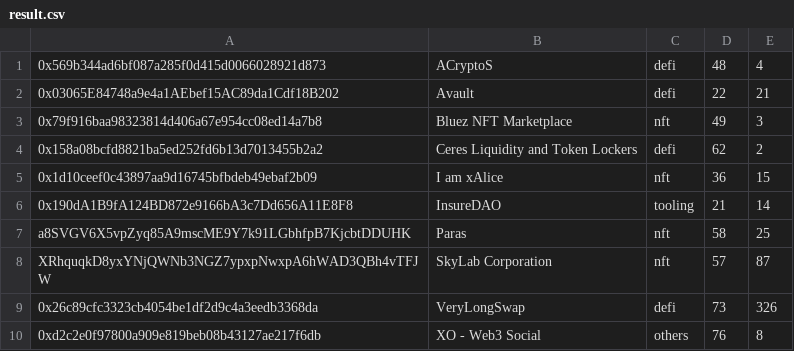
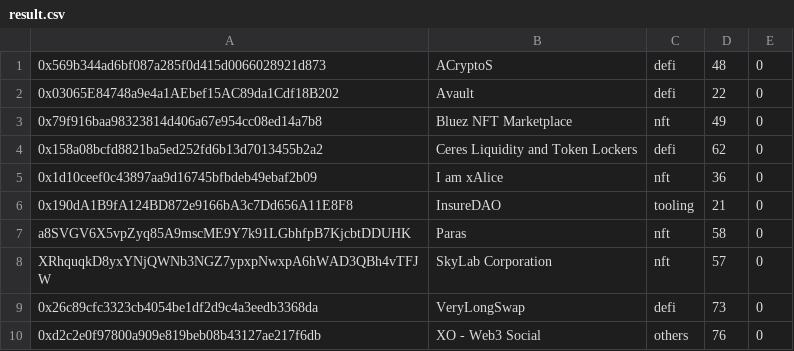
Before and after one commit to tksarah/bc, a CSV file: tools/check_dapps/result.csv, drawn as a sheet.

```diff
--- a/tools/check_dapps/result.csv
+++ b/tools/check_dapps/result.csv
@@ -1,10 +1,10 @@
-0x569b344ad6bf087a285f0d415d0066028921d873,ACryptoS,defi,48,4
-0x03065E84748a9e4a1AEbef15AC89da1Cdf18B202,Avault,defi,22,21
-0x79f916baa98323814d406a67e954cc08ed14a7b8,"Bluez NFT Marketplace",nft,49,3
-0x158a08bcfd8821ba5ed252fd6b13d7013455b2a2,"Ceres Liquidity and Token Lockers",defi,62,2
-0x1d10ceef0c43897aa9d16745bfbdeb49ebaf2b09,"I am xAlice",nft,36,15
-0x190dA1B9fA124BD872e9166bA3c7Dd656A11E8F8,InsureDAO,tooling,21,14
-a8SVGV6X5vpZyq85A9mscME9Y7k91LGbhfpB7KjcbtDDUHK,Paras,nft,58,25
-XRhquqkD8yxYNjQWNb3NGZ7ypxpNwxpA6hWAD3QBh4vTFJW,"SkyLab Corporation",nft,57,87
-0x26c89cfc3323cb4054be1df2d9c4a3eedb3368da,VeryLongSwap,defi,73,326
-0xd2c2e0f97800a909e819beb08b43127ae217f6db,"XO - Web3 Social",others,76,8
+0x569b344ad6bf087a285f0d415d0066028921d873,ACryptoS,defi,48,0
+0x03065E84748a9e4a1AEbef15AC89da1Cdf18B202,Avault,defi,22,0
+0x79f916baa98323814d406a67e954cc08ed14a7b8,"Bluez NFT Marketplace",nft,49,0
+0x158a08bcfd8821ba5ed252fd6b13d7013455b2a2,"Ceres Liquidity and Token Lockers",defi,62,0
+0x1d10ceef0c43897aa9d16745bfbdeb49ebaf2b09,"I am xAlice",nft,36,0
+0x190dA1B9fA124BD872e9166bA3c7Dd656A11E8F8,InsureDAO,tooling,21,0
+a8SVGV6X5vpZyq85A9mscME9Y7k91LGbhfpB7KjcbtDDUHK,Paras,nft,58,0
+XRhquqkD8yxYNjQWNb3NGZ7ypxpNwxpA6hWAD3QBh4vTFJW,"SkyLab Corporation",nft,57,0
+0x26c89cfc3323cb4054be1df2d9c4a3eedb3368da,VeryLongSwap,defi,73,0
+0xd2c2e0f97800a909e819beb08b43127ae217f6db,"XO - Web3 Social",others,76,0
```
Also changed, not shown: docs/rank/TotalAmount.csv, 8 other files.
